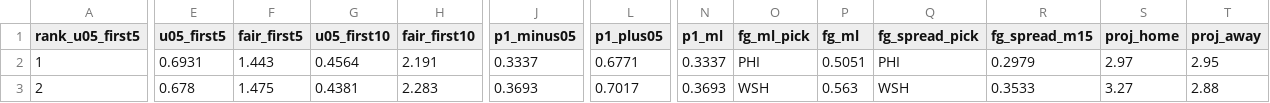
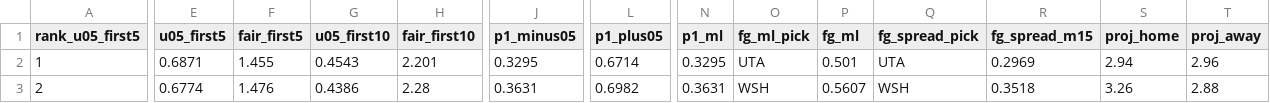
Before and after one commit to Moneyg604/nhl-early-goal, a CSV file: docs/days/2026-11-01.csv, drawn as a sheet; only a part is shown, gaps mark what is left out; the diff covers the shown part only; the diff names each change by its address in the sheet, - before the commit and + after, or states it on an @@ line.

```diff
--- a/docs/days/2026-11-01.csv
+++ b/docs/days/2026-11-01.csv
-E2 (u05_first5): 0.6931
+E2 (u05_first5): 0.6871
-F2 (fair_first5): 1.443
+F2 (fair_first5): 1.455
-G2 (u05_first10): 0.4564
+G2 (u05_first10): 0.4543
-H2 (fair_first10): 2.191
+H2 (fair_first10): 2.201
-J2 (p1_minus05): 0.3337
+J2 (p1_minus05): 0.3295
-L2 (p1_plus05): 0.6771
+L2 (p1_plus05): 0.6714
-N2 (p1_ml): 0.3337
+N2 (p1_ml): 0.3295
-O2 (fg_ml_pick): PHI
+O2 (fg_ml_pick): UTA
-P2 (fg_ml): 0.5051
+P2 (fg_ml): 0.501
-Q2 (fg_spread_pick): PHI
+Q2 (fg_spread_pick): UTA
-R2 (fg_spread_m15): 0.2979
+R2 (fg_spread_m15): 0.2969
-S2 (proj_home): 2.97
+S2 (proj_home): 2.94
-T2 (proj_away): 2.95
+T2 (proj_away): 2.96
-E3 (u05_first5): 0.678
+E3 (u05_first5): 0.6774
-F3 (fair_first5): 1.475
+F3 (fair_first5): 1.476
-G3 (u05_first10): 0.4381
+G3 (u05_first10): 0.4386
-H3 (fair_first10): 2.283
+H3 (fair_first10): 2.28
-J3 (p1_minus05): 0.3693
+J3 (p1_minus05): 0.3631
-L3 (p1_plus05): 0.7017
+L3 (p1_plus05): 0.6982
-N3 (p1_ml): 0.3693
+N3 (p1_ml): 0.3631
-P3 (fg_ml): 0.563
+P3 (fg_ml): 0.5607
-R3 (fg_spread_m15): 0.3533
+R3 (fg_spread_m15): 0.3518
-S3 (proj_home): 3.27
+S3 (proj_home): 3.26
```
Also changed, not shown: 35 edited cells elsewhere in this file, docs/days/2026-11-02.csv, 57 other files.
